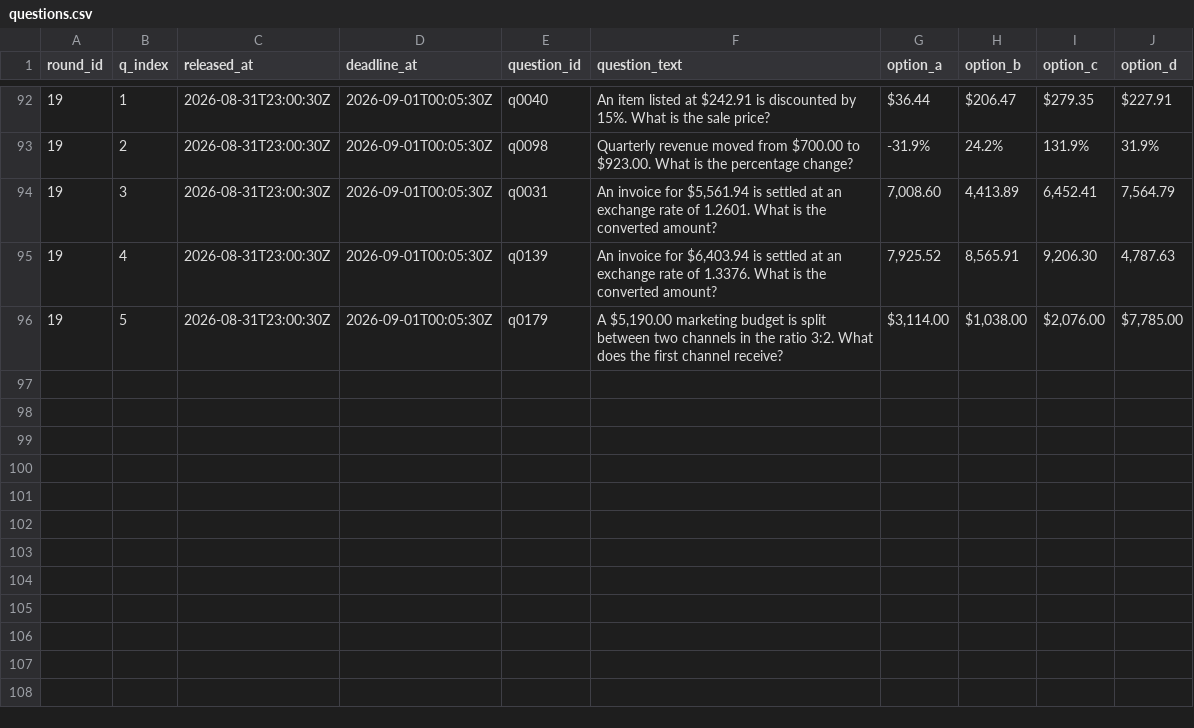
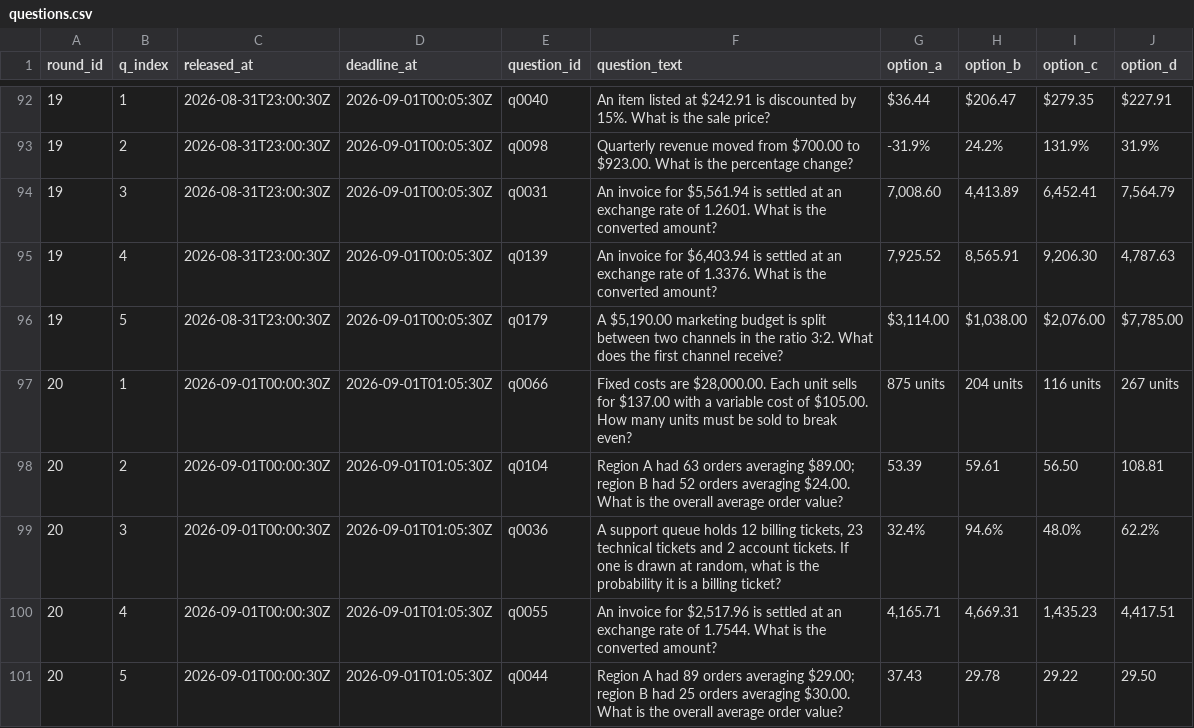
Before and after one commit to FaisalXL/dso429-hw1-questions, a CSV file: questions.csv, drawn as a sheet; only a part is shown, gaps mark what is left out.

Commit message:
publish: 2026-09-01T00:00Z

```diff
--- a/questions.csv
+++ b/questions.csv
@@ -96 +96,6 @@ round_id,q_index,released_at,deadline_at,question_id,question_text,option_a,opti
 19,5,2026-08-31T23:00:30Z,2026-09-01T00:05:30Z,q0179,"A $5,190.00 marketing budget is split between two channels in the ratio 3:2. What does the first channel receive?","$3,114.00","$1,038.00","$2,076.00","$7,785.00"
+20,1,2026-09-01T00:00:30Z,2026-09-01T01:05:30Z,q0066,"Fixed costs are $28,000.00. Each unit sells for $137.00 with a variable cost of $105.00. How many units must be sold to break even?",875 units,204 units,116 units,267 units
+20,2,2026-09-01T00:00:30Z,2026-09-01T01:05:30Z,q0104,Region A had 63 orders averaging $89.00; region B had 52 orders averaging $24.00. What is the overall average order value?,53.39,59.61,56.50,108.81
+20,3,2026-09-01T00:00:30Z,2026-09-01T01:05:30Z,q0036,"A support queue holds 12 billing tickets, 23 technical tickets and 2 account tickets. If one is drawn at random, what is the probability it is a billing ticket?",32.4%,94.6%,48.0%,62.2%
+20,4,2026-09-01T00:00:30Z,2026-09-01T01:05:30Z,q0055,"An invoice for $2,517.96 is settled at an exchange rate of 1.7544. What is the converted amount?","4,165.71","4,669.31","1,435.23","4,417.51"
+20,5,2026-09-01T00:00:30Z,2026-09-01T01:05:30Z,q0044,Region A had 89 orders averaging $29.00; region B had 25 orders averaging $30.00. What is the overall average order value?,37.43,29.78,29.22,29.50
```
